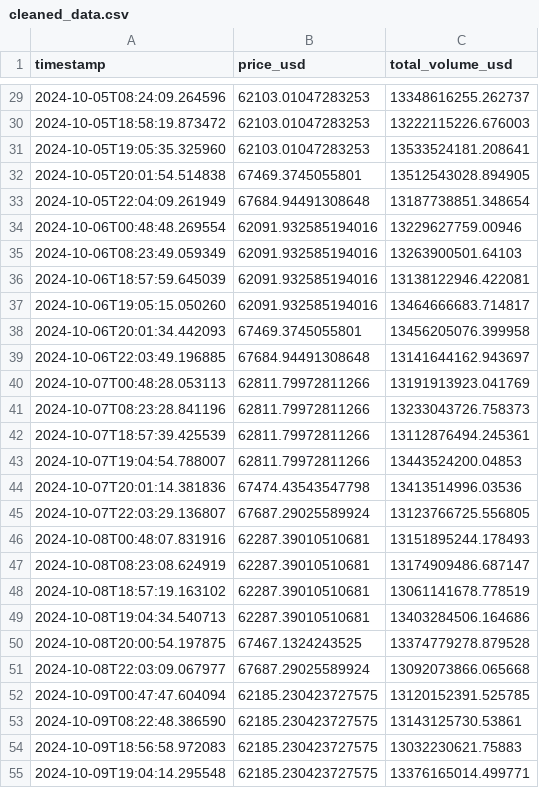
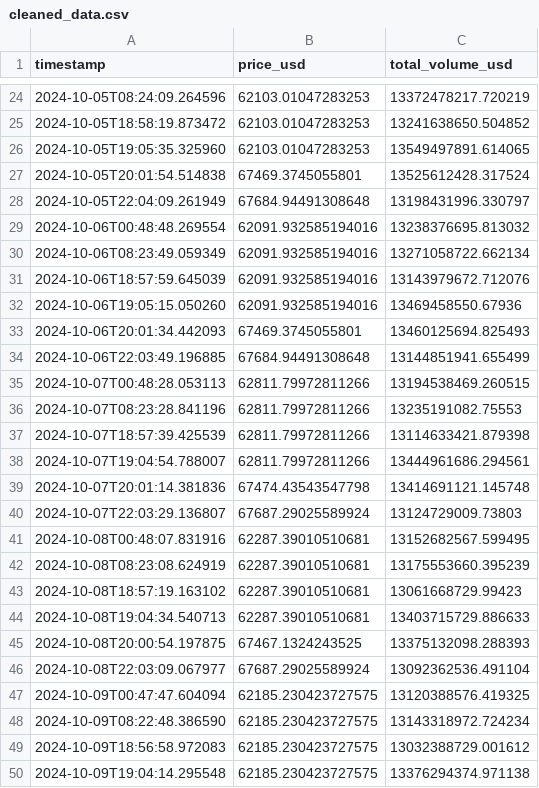
Before and after one commit to eyanez111/trading-model, a CSV file: cleaned_data.csv, drawn as a sheet; only a part is shown, gaps mark what is left out; the diff covers the shown part only.

```diff
--- a/cleaned_data.csv
+++ b/cleaned_data.csv
@@ -29,27 +24,27 @@ timestamp,price_usd,total_volume_usd
-2024-10-05T08:24:09.264596,62103.01047283253,13348616255.262737
-2024-10-05T18:58:19.873472,62103.01047283253,13222115226.676003
-2024-10-05T19:05:35.325960,62103.01047283253,13533524181.208641
-2024-10-05T20:01:54.514838,67469.3745055801,13512543028.894905
-2024-10-05T22:04:09.261949,67684.94491308648,13187738851.348654
-2024-10-06T00:48:48.269554,62091.932585194016,13229627759.00946
-2024-10-06T08:23:49.059349,62091.932585194016,13263900501.64103
-2024-10-06T18:57:59.645039,62091.932585194016,13138122946.422081
-2024-10-06T19:05:15.050260,62091.932585194016,13464666683.714817
-2024-10-06T20:01:34.442093,67469.3745055801,13456205076.399958
-2024-10-06T22:03:49.196885,67684.94491308648,13141644162.943697
-2024-10-07T00:48:28.053113,62811.79972811266,13191913923.041769
-2024-10-07T08:23:28.841196,62811.79972811266,13233043726.758373
-2024-10-07T18:57:39.425539,62811.79972811266,13112876494.245361
-2024-10-07T19:04:54.788007,62811.79972811266,13443524200.04853
-2024-10-07T20:01:14.381836,67474.43543547798,13413514996.03536
-2024-10-07T22:03:29.136807,67687.29025589924,13123766725.556805
-2024-10-08T00:48:07.831916,62287.39010510681,13151895244.178493
-2024-10-08T08:23:08.624919,62287.39010510681,13174909486.687147
-2024-10-08T18:57:19.163102,62287.39010510681,13061141678.778519
-2024-10-08T19:04:34.540713,62287.39010510681,13403284506.164686
-2024-10-08T20:00:54.197875,67467.1324243525,13374779278.879528
-2024-10-08T22:03:09.067977,67687.29025589924,13092073866.065668
-2024-10-09T00:47:47.604094,62185.230423727575,13120152391.525785
-2024-10-09T08:22:48.386590,62185.230423727575,13143125730.53861
-2024-10-09T18:56:58.972083,62185.230423727575,13032230621.75883
-2024-10-09T19:04:14.295548,62185.230423727575,13376165014.499771
+2024-10-05T08:24:09.264596,62103.01047283253,13372478217.720219
+2024-10-05T18:58:19.873472,62103.01047283253,13241638650.504852
+2024-10-05T19:05:35.325960,62103.01047283253,13549497891.614065
+2024-10-05T20:01:54.514838,67469.3745055801,13525612428.317524
+2024-10-05T22:04:09.261949,67684.94491308648,13198431996.330797
+2024-10-06T00:48:48.269554,62091.932585194016,13238376695.813032
+2024-10-06T08:23:49.059349,62091.932585194016,13271058722.662134
+2024-10-06T18:57:59.645039,62091.932585194016,13143979672.712076
+2024-10-06T19:05:15.050260,62091.932585194016,13469458550.67936
+2024-10-06T20:01:34.442093,67469.3745055801,13460125694.825493
+2024-10-06T22:03:49.196885,67684.94491308648,13144851941.655499
+2024-10-07T00:48:28.053113,62811.79972811266,13194538469.260515
+2024-10-07T08:23:28.841196,62811.79972811266,13235191082.75553
+2024-10-07T18:57:39.425539,62811.79972811266,13114633421.879398
+2024-10-07T19:04:54.788007,62811.79972811266,13444961686.294561
+2024-10-07T20:01:14.381836,67474.43543547798,13414691121.145748
+2024-10-07T22:03:29.136807,67687.29025589924,13124729009.73803
+2024-10-08T00:48:07.831916,62287.39010510681,13152682567.599495
+2024-10-08T08:23:08.624919,62287.39010510681,13175553660.395239
+2024-10-08T18:57:19.163102,62287.39010510681,13061668729.99423
+2024-10-08T19:04:34.540713,62287.39010510681,13403715729.886633
+2024-10-08T20:00:54.197875,67467.1324243525,13375132098.288393
+2024-10-08T22:03:09.067977,67687.29025589924,13092362536.491104
+2024-10-09T00:47:47.604094,62185.230423727575,13120388576.419325
+2024-10-09T08:22:48.386590,62185.230423727575,13143318972.724234
+2024-10-09T18:56:58.972083,62185.230423727575,13032388729.001612
+2024-10-09T19:04:14.295548,62185.230423727575,13376294374.971138
```
Also changed, not shown: 5 removed rows and 151 edited cells elsewhere in this file, 1 other file.
